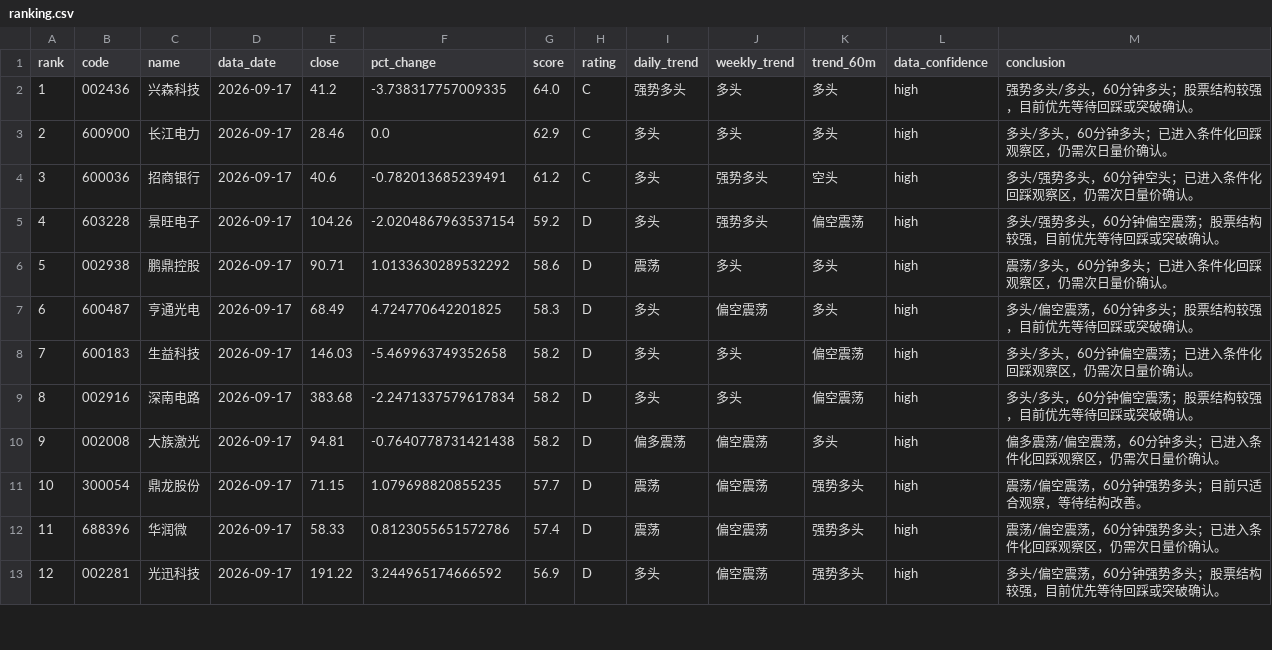
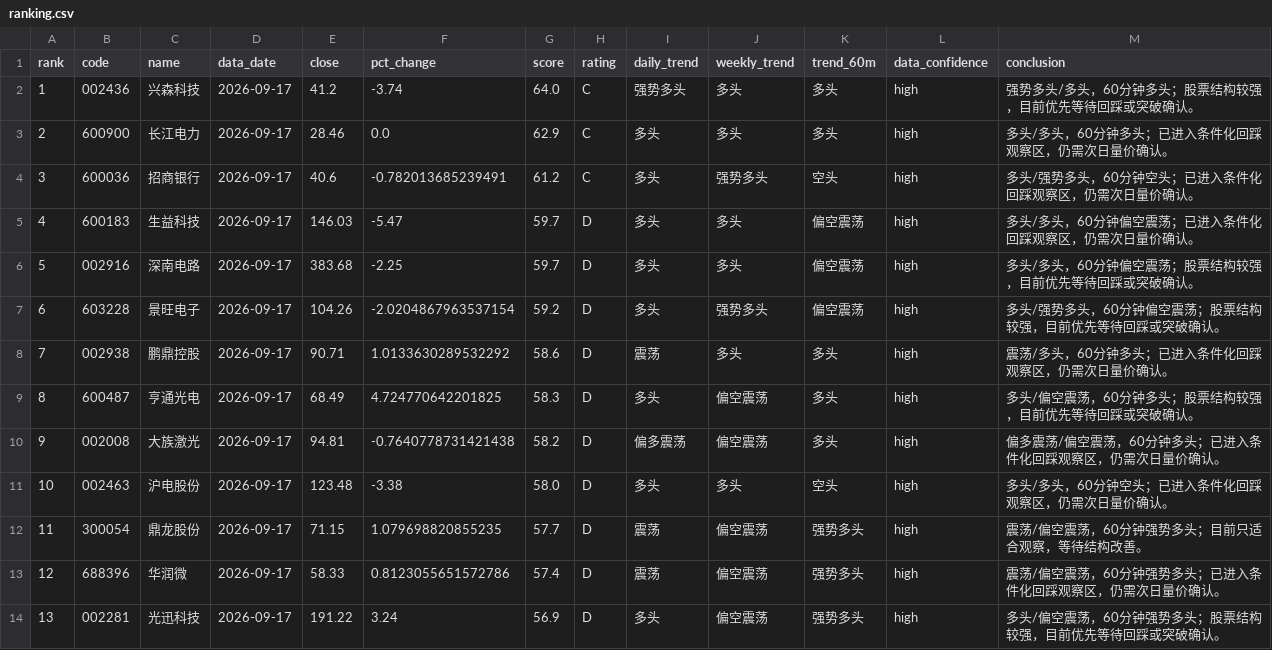
Before and after one commit to jjjbhbk582-hub/daily_stock_analysis, a CSV file: close_review_engine/data/processed/2026-09-17/ranking.csv, drawn as a sheet; only a part is shown; removed rows and columns are numbered as before the commit, all else as after; the diff covers the shown part only; the diff names each change by its address in the sheet, - before the commit and + after, or states it on an @@ line.

```diff
--- a/close_review_engine/data/processed/2026-09-17/ranking.csv
+++ b/close_review_engine/data/processed/2026-09-17/ranking.csv
-F2 (pct_change): -3.738317757009335
+F2 (pct_change): -3.74
+row 5: 4 | 600183 | 生益科技 | 2026-09-17 | 146.03 | -5.47 | 59.7 | D | 多头 | 多头 | 偏空震荡 | high | 多头/多头，60分钟偏空震荡；已进入条件化回踩观察区，仍需次日量价确认。
+row 6: 5 | 002916 | 深南电路 | 2026-09-17 | 383.68 | -2.25 | 59.7 | D | 多头 | 多头 | 偏空震荡 | high | 多头/多头，60分钟偏空震荡；股票结构较强，目前优先等待回踩或突破确认。
@@ column A (rank) renumbered between rows 7 and 60 @@
-row 8: 7 | 600183 | 生益科技 | 2026-09-17 | 146.03 | -5.469963749352658 | 58.2 | D | 多头 | 多头 | 偏空震荡 | high | 多头/多头，60分钟偏空震荡；已进入条件化回踩观察区，仍需次日量价确认。
-row 9: 8 | 002916 | 深南电路 | 2026-09-17 | 383.68 | -2.2471337579617834 | 58.2 | D | 多头 | 多头 | 偏空震荡 | high | 多头/多头，60分钟偏空震荡；股票结构较强，目前优先等待回踩或突破确认。
+row 11: 10 | 002463 | 沪电股份 | 2026-09-17 | 123.48 | -3.38 | 58.0 | D | 多头 | 多头 | 空头 | high | 多头/多头，60分钟空头；已进入条件化回踩观察区，仍需次日量价确认。
-F14 (pct_change): 3.244965174666592
+F14 (pct_change): 3.24
```
Also changed, not shown: 4 added rows, 5 removed rows and 3 edited cells elsewhere in this file, 4 other files.
